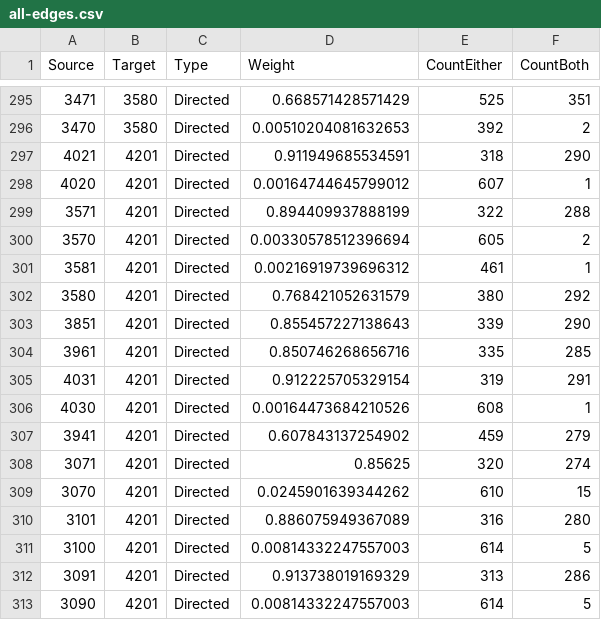
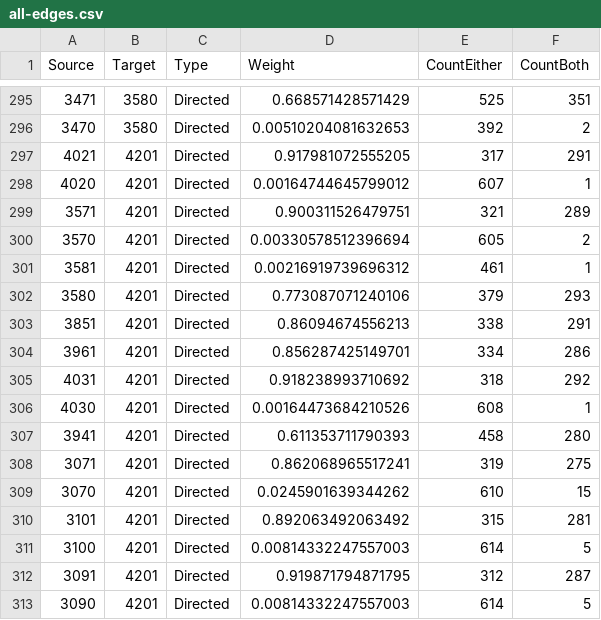
Before and after one commit to niksilver/brexit-in-r, a CSV file: graph-data/all-edges.csv, drawn as a sheet; only a part is shown, gaps mark what is left out; the diff covers the shown part only.

```diff
--- a/graph-data/all-edges.csv
+++ b/graph-data/all-edges.csv
@@ -296,18 +296,18 @@
 3470,3580,"Directed",0.00510204081632653,392,2
-4021,4201,"Directed",0.911949685534591,318,290
+4021,4201,"Directed",0.917981072555205,317,291
 4020,4201,"Directed",0.00164744645799012,607,1
-3571,4201,"Directed",0.894409937888199,322,288
+3571,4201,"Directed",0.900311526479751,321,289
 3570,4201,"Directed",0.00330578512396694,605,2
 3581,4201,"Directed",0.00216919739696312,461,1
-3580,4201,"Directed",0.768421052631579,380,292
-3851,4201,"Directed",0.855457227138643,339,290
-3961,4201,"Directed",0.850746268656716,335,285
-4031,4201,"Directed",0.912225705329154,319,291
+3580,4201,"Directed",0.773087071240106,379,293
+3851,4201,"Directed",0.86094674556213,338,291
+3961,4201,"Directed",0.856287425149701,334,286
+4031,4201,"Directed",0.918238993710692,318,292
 4030,4201,"Directed",0.00164473684210526,608,1
-3941,4201,"Directed",0.607843137254902,459,279
-3071,4201,"Directed",0.85625,320,274
+3941,4201,"Directed",0.611353711790393,458,280
+3071,4201,"Directed",0.862068965517241,319,275
 3070,4201,"Directed",0.0245901639344262,610,15
-3101,4201,"Directed",0.886075949367089,316,280
+3101,4201,"Directed",0.892063492063492,315,281
 3100,4201,"Directed",0.00814332247557003,614,5
-3091,4201,"Directed",0.913738019169329,313,286
+3091,4201,"Directed",0.919871794871795,312,287
 3090,4201,"Directed",0.00814332247557003,614,5
```
Also changed, not shown: 114 edited cells elsewhere in this file, graph-data/member-vote-nodes.csv, 3 other files.
